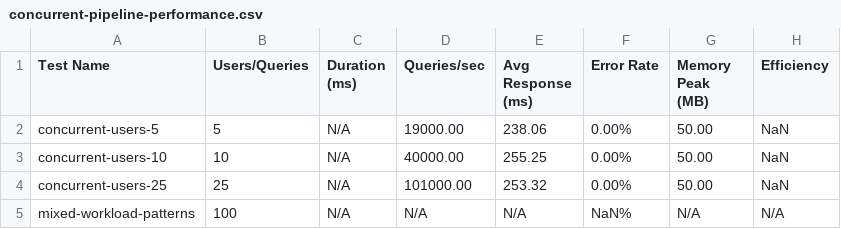
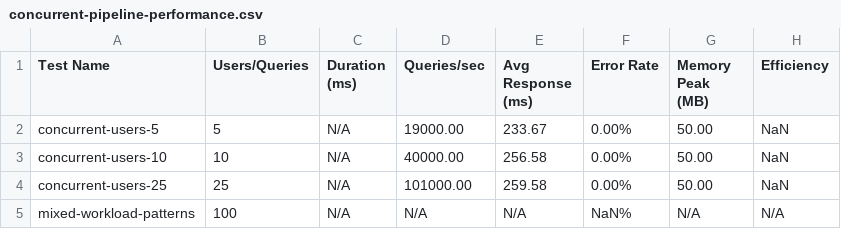
Before and after one commit to DevilsDev/rag-pipeline-utils, a CSV file: performance-reports/concurrent-pipeline-performance.csv, drawn as a sheet.

```diff
--- a/performance-reports/concurrent-pipeline-performance.csv
+++ b/performance-reports/concurrent-pipeline-performance.csv
@@ -1,5 +1,5 @@
 Test Name,Users/Queries,Duration (ms),Queries/sec,Avg Response (ms),Error Rate,Memory Peak (MB),Efficiency
-concurrent-users-5,5,N/A,19000.00,238.06,0.00%,50.00,NaN
-concurrent-users-10,10,N/A,40000.00,255.25,0.00%,50.00,NaN
-concurrent-users-25,25,N/A,101000.00,253.32,0.00%,50.00,NaN
+concurrent-users-5,5,N/A,19000.00,233.67,0.00%,50.00,NaN
+concurrent-users-10,10,N/A,40000.00,256.58,0.00%,50.00,NaN
+concurrent-users-25,25,N/A,101000.00,259.58,0.00%,50.00,NaN
 mixed-workload-patterns,100,N/A,N/A,N/A,NaN%,N/A,N/A
```
Also changed, not shown: performance-reports/streaming-performance.csv, performance-reports/token-latency-details.csv, 34 other files.
